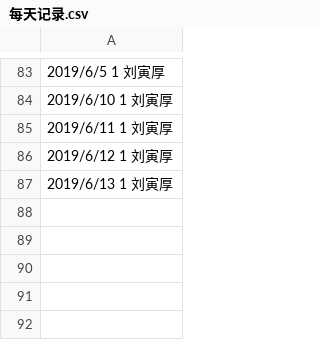
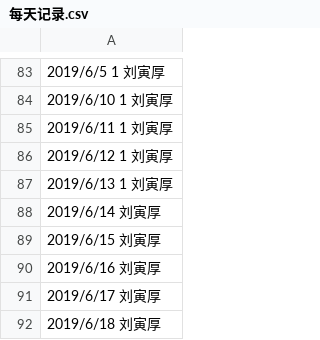
Before and after one commit to Cupidlyh/C_language_practice, a CSV file: daily/每天记录.csv, drawn as a sheet; only a part is shown, gaps mark what is left out; the diff names each change by its address in the sheet, - before the commit and + after, or states it on an @@ line.

Commit message:
Update 每天记录.csv

```diff
--- a/daily/每天记录.csv
+++ b/daily/每天记录.csv
+row 88: 2019/6/14 刘寅厚
+row 89: 2019/6/15 刘寅厚
+row 90: 2019/6/16 刘寅厚
+row 91: 2019/6/17 刘寅厚
+row 92: 2019/6/18 刘寅厚
```
